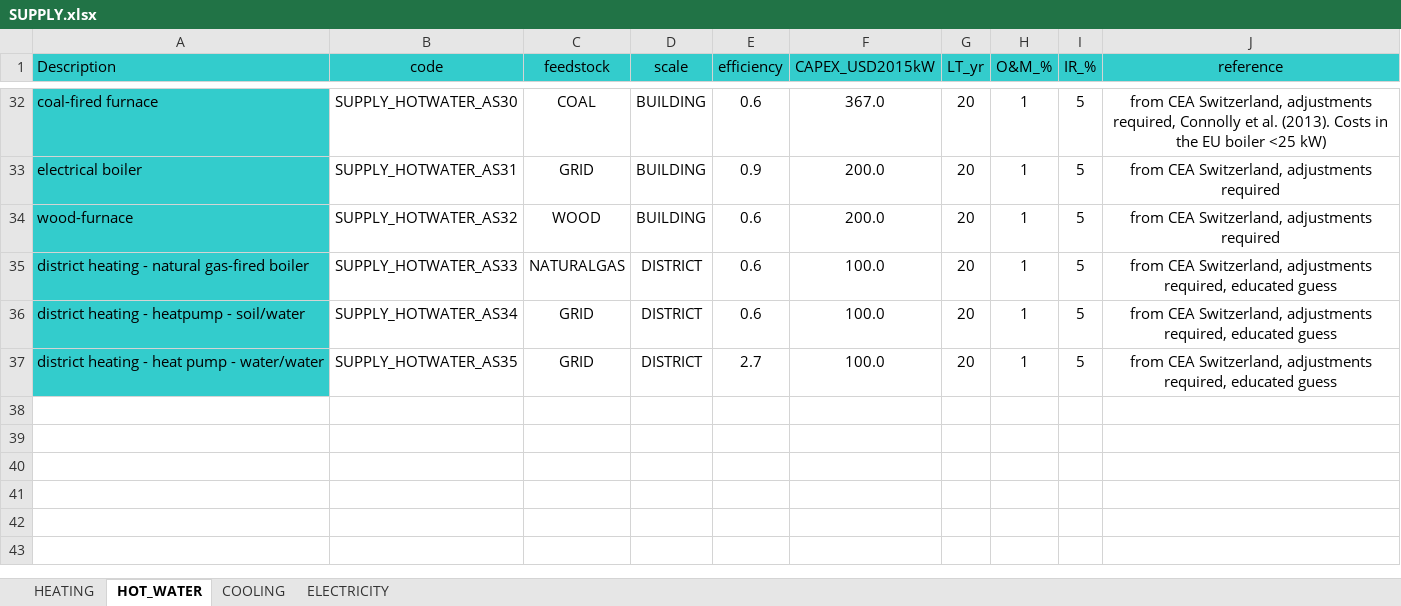
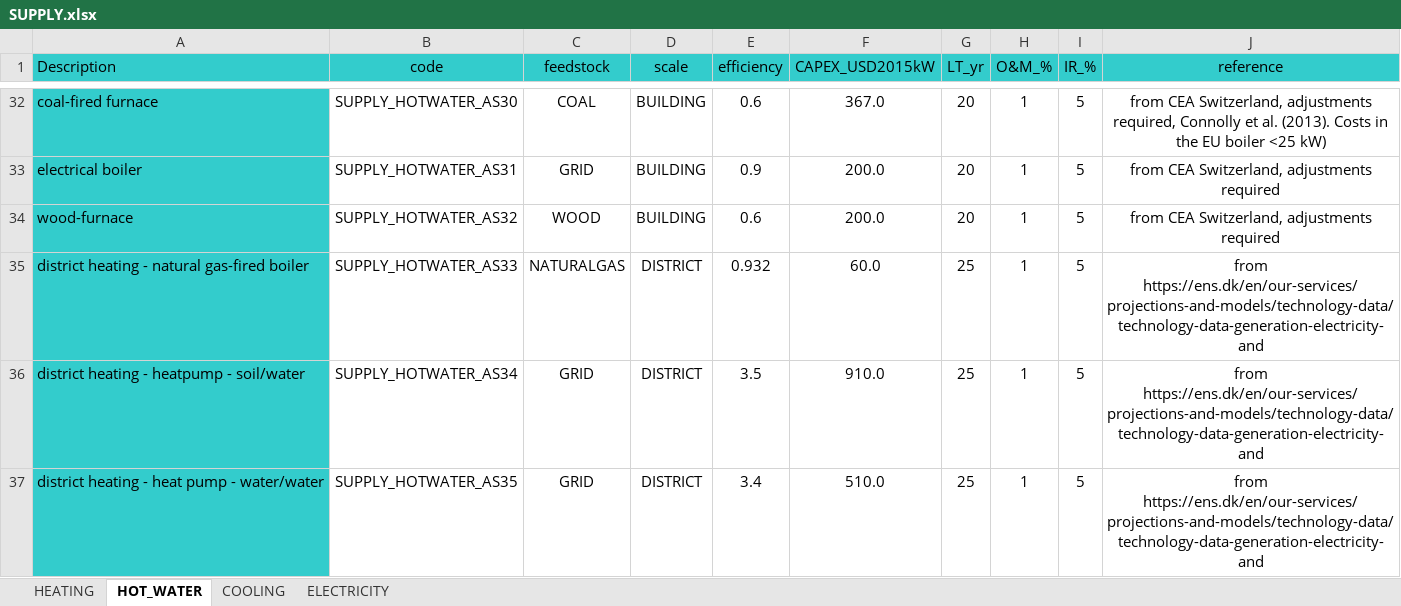
Before and after one commit to architecture-building-systems/CityEnergyAnalyst, an Excel workbook: cea/databases/DE/assemblies/SUPPLY.xlsx, sheet HOT_WATER, drawn as a sheet; only a part is shown, gaps mark what is left out; values as stored, in another font and other column widths than the file's, no borders; the diff names each change by its address in the sheet, - before the commit and + after, or states it on an @@ line.

Commit message:
Updated SUPPLY - minor changes to HVAC
Changed some values, added a reference for "Germany" in EUR 2015 (danish energy agency technology database)

```diff
--- a/cea/databases/DE/assemblies/SUPPLY.xlsx (sheet HOT_WATER)
+++ b/cea/databases/DE/assemblies/SUPPLY.xlsx (sheet HOT_WATER)
-E35 (efficiency): 0.6
+E35 (efficiency): 0.932
-F35 (CAPEX_USD2015kW): 100.0
+F35 (CAPEX_USD2015kW): 60.0
-G35:G37 (LT_yr): 20
+G35:G37 (LT_yr): 25
-J35:J37 (reference): from CEA Switzerland, adjustments required, educated guess
+J35:J37 (reference): from https://ens.dk/en/our-services/projections-and-models/technology-data/technology-data-generation-electricity-and
-E36 (efficiency): 0.6
+E36 (efficiency): 3.5
-F36 (CAPEX_USD2015kW): 100.0
+F36 (CAPEX_USD2015kW): 910.0
-E37 (efficiency): 2.7
+E37 (efficiency): 3.4
-F37 (CAPEX_USD2015kW): 100.0
+F37 (CAPEX_USD2015kW): 510.0
```
Also changed, not shown: sheet HEATING, sheet ELECTRICITY, cea/databases/DE/assemblies/HVAC.xlsx.
